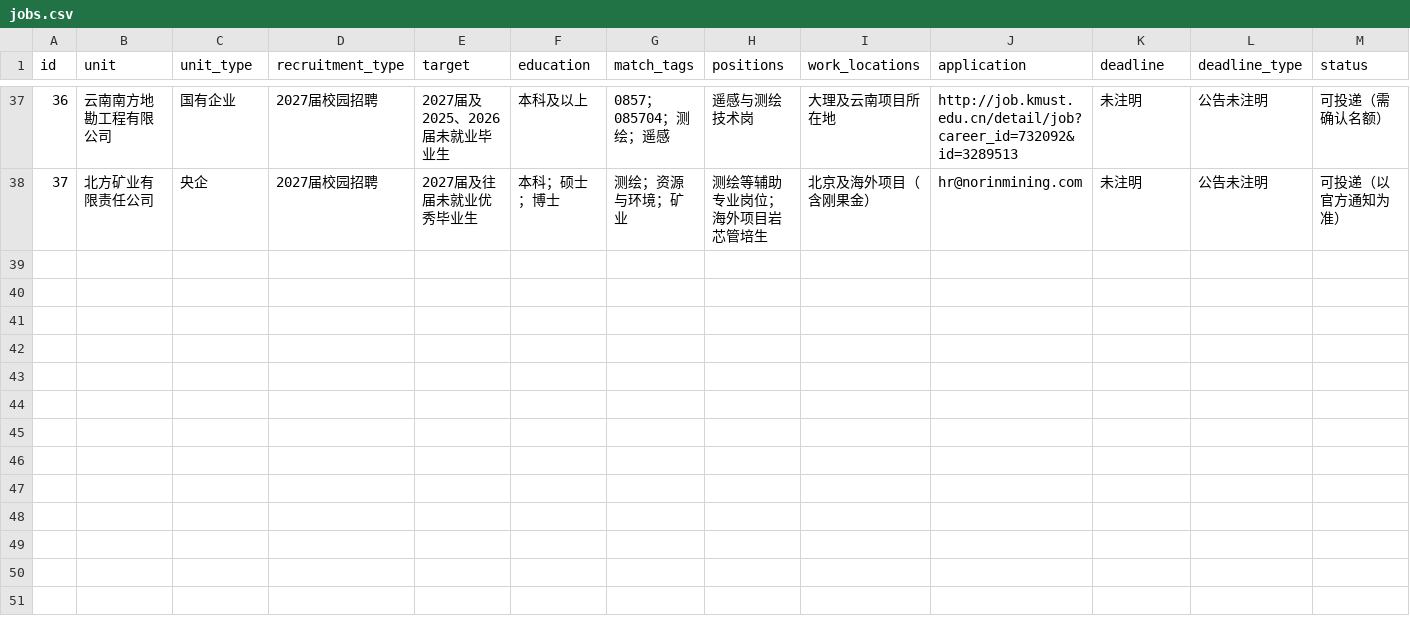
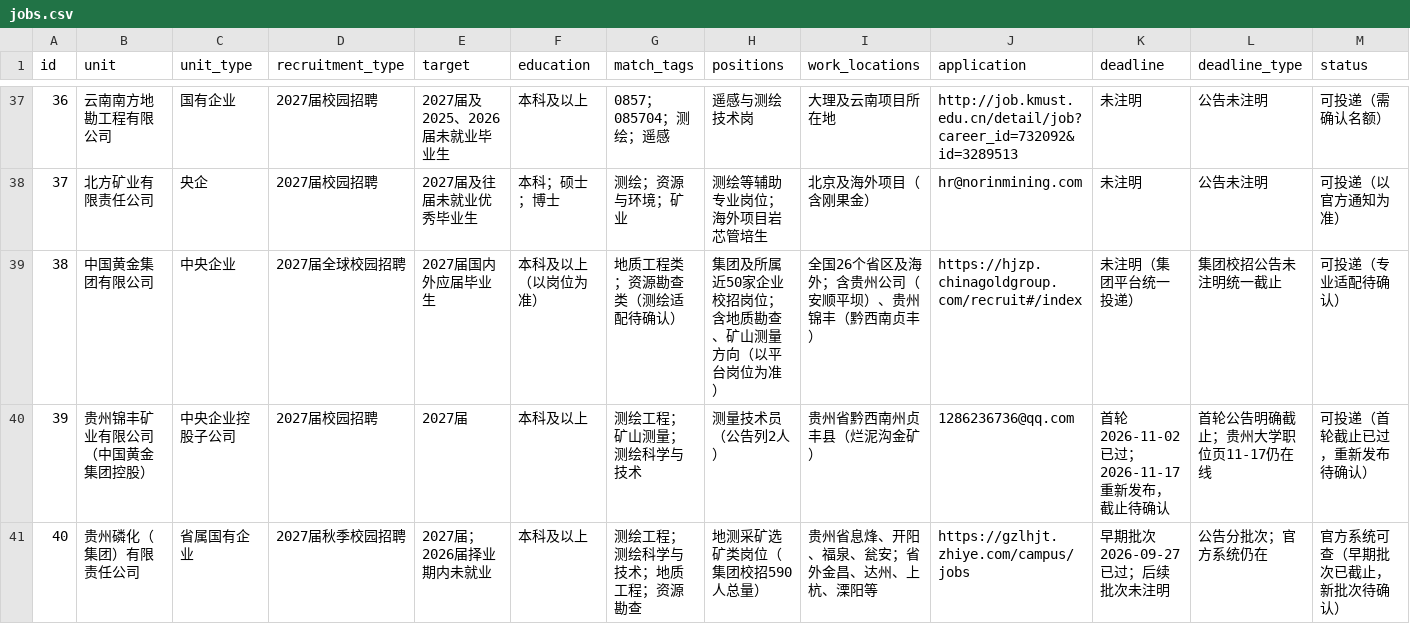
Before and after one commit to lixuan24023551/insar-surveying-2027-campus-jobs, a CSV file: data/jobs.csv, drawn as a sheet; only a part is shown, gaps mark what is left out; rows hold the shown columns only; the diff names each change by its address in the sheet, - before the commit and + after, or states it on an @@ line.

Commit message:
主表新增3家：中国黄金集团、贵州锦丰矿业、贵州磷化集团

```diff
--- a/data/jobs.csv
+++ b/data/jobs.csv
+row 39: 38 | 中国黄金集团有限公司 | 中央企业 | 2027届全球校园招聘 | 2027届国内外应届毕业生 | 本科及以上（以岗位为准） | 地质工程类；资源勘查类（测绘适配待确认） | 集团及所属近50家企业校招岗位；含地质勘查、矿山测量方向（以平台岗位为准） | 全国26个省区及海外；含贵州公司（安顺平坝）、贵州锦丰（黔西南贞丰） | https://hjzp.chinagoldgroup.com/recruit#/index | 未注明（集团平台统一投递） | 集团校招公告未注明统一截止 | 可投递（专业适配待确认）
+row 40: 39 | 贵州锦丰矿业有限公司（中国黄金集团控股） | 中央企业控股子公司 | 2027届校园招聘 | 2027届 | 本科及以上 | 测绘工程；矿山测量；测绘科学与技术 | 测量技术员（公告列2人） | 贵州省黔西南州贞丰县（烂泥沟金矿） | 1286236736@qq.com | 首轮2026-11-02已过；2026-11-17重新发布，截止待确认 | 首轮公告明确截止；贵州大学职位页11-17仍在线 | 可投递（首轮截止已过，重新发布待确认）
+row 41: 40 | 贵州磷化（集团）有限责任公司 | 省属国有企业 | 2027届秋季校园招聘 | 2027届；2026届择业期内未就业 | 本科及以上 | 测绘工程；测绘科学与技术；地质工程；资源勘查 | 地测采矿选矿类岗位（集团校招590人总量） | 贵州省息烽、开阳、福泉、瓮安；省外金昌、达州、上杭、溧阳等 | https://gzlhjt.zhiye.com/campus/jobs | 早期批次2026-09-27已过；后续批次未注明 | 公告分批次；官方系统仍在 | 官方系统可查（早期批次已截止，新批次待确认）
```
